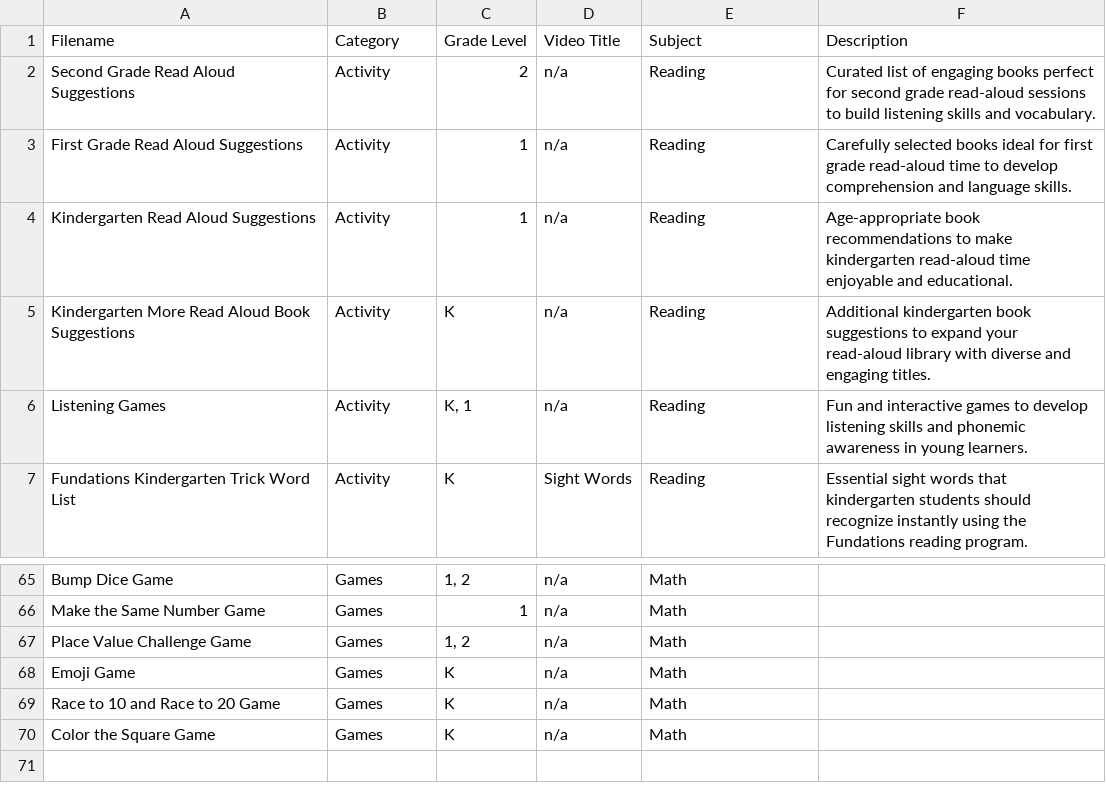
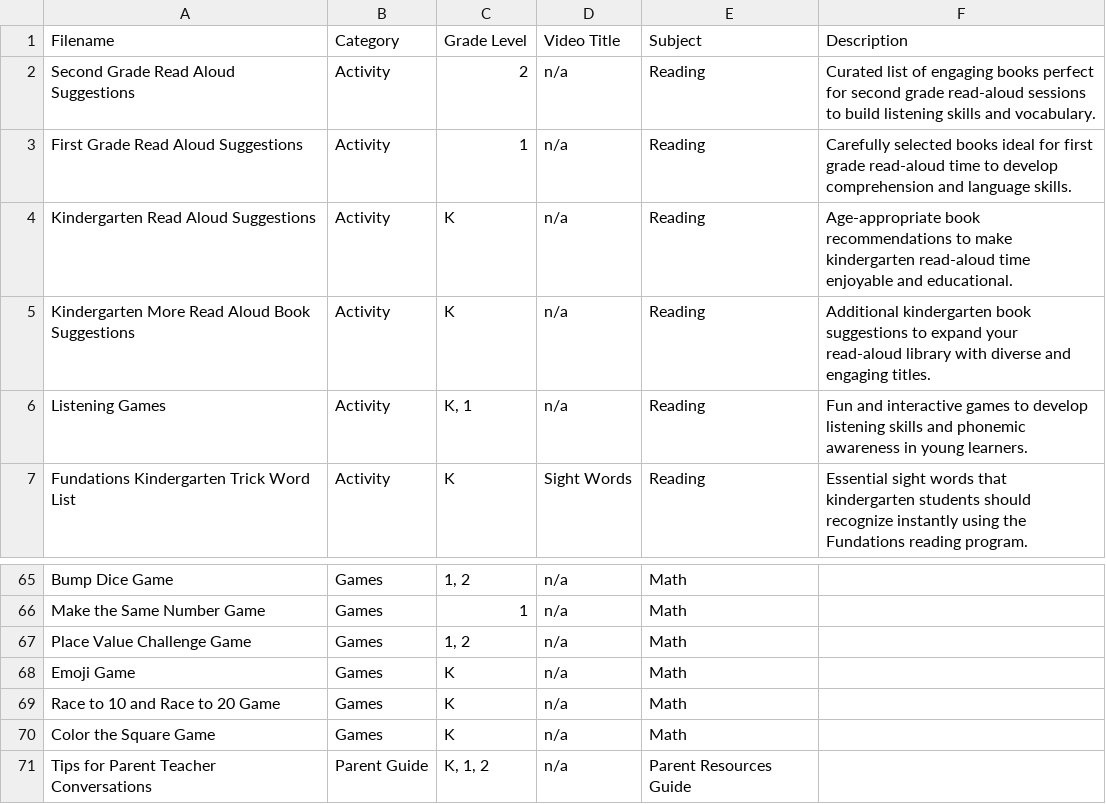
Before and after one commit to benstone1/slamhomelearning-website, a CSV file: public/worksheets/worksheet_metadata.csv, drawn as a sheet; only a part is shown, gaps mark what is left out.

```diff
--- a/public/worksheets/worksheet_metadata.csv
+++ b/public/worksheets/worksheet_metadata.csv
@@ -3,3 +3,3 @@ Second Grade Read Aloud Suggestions,Activity,2,n/a,Reading,Curated list of engag
 First Grade Read Aloud Suggestions,Activity,1,n/a,Reading,Carefully selected books ideal for first grade read-aloud time to develop comprehension and language skills.
-Kindergarten Read Aloud Suggestions,Activity,1,n/a,Reading,Age-appropriate book recommendations to make kindergarten read-aloud time enjoyable and educational.
+Kindergarten Read Aloud Suggestions,Activity,K,n/a,Reading,Age-appropriate book recommendations to make kindergarten read-aloud time enjoyable and educational.
 Kindergarten More Read Aloud Book Suggestions,Activity,K,n/a,Reading,Additional kindergarten book suggestions to expand your read-aloud library with diverse and engaging titles.
@@ -70 +70,2 @@ Race to 10 and Race to 20 Game,Games,K,n/a,Math,
 Color the Square Game,Games,K,n/a,Math,
+Tips for Parent Teacher Conversations, Parent Guide,"K, 1, 2",n/a,Parent Resources Guide,
```
Also changed, not shown: 4 other files.
